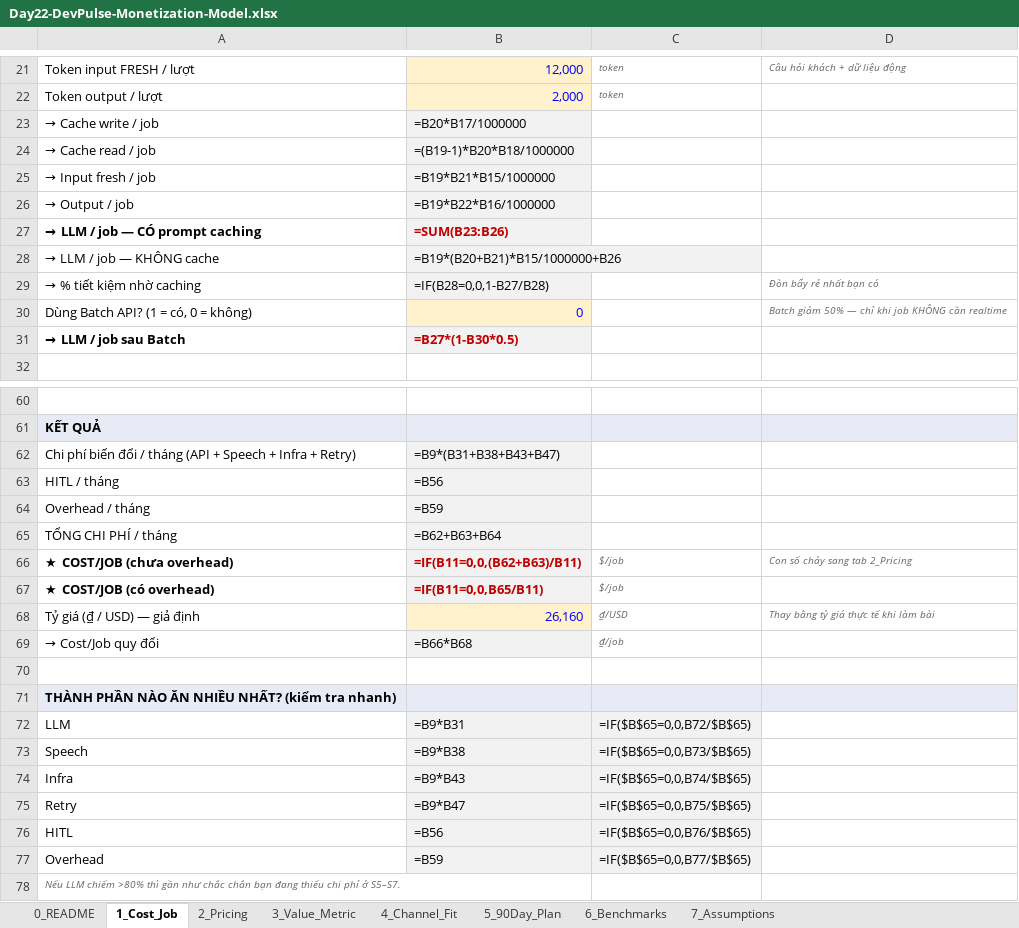
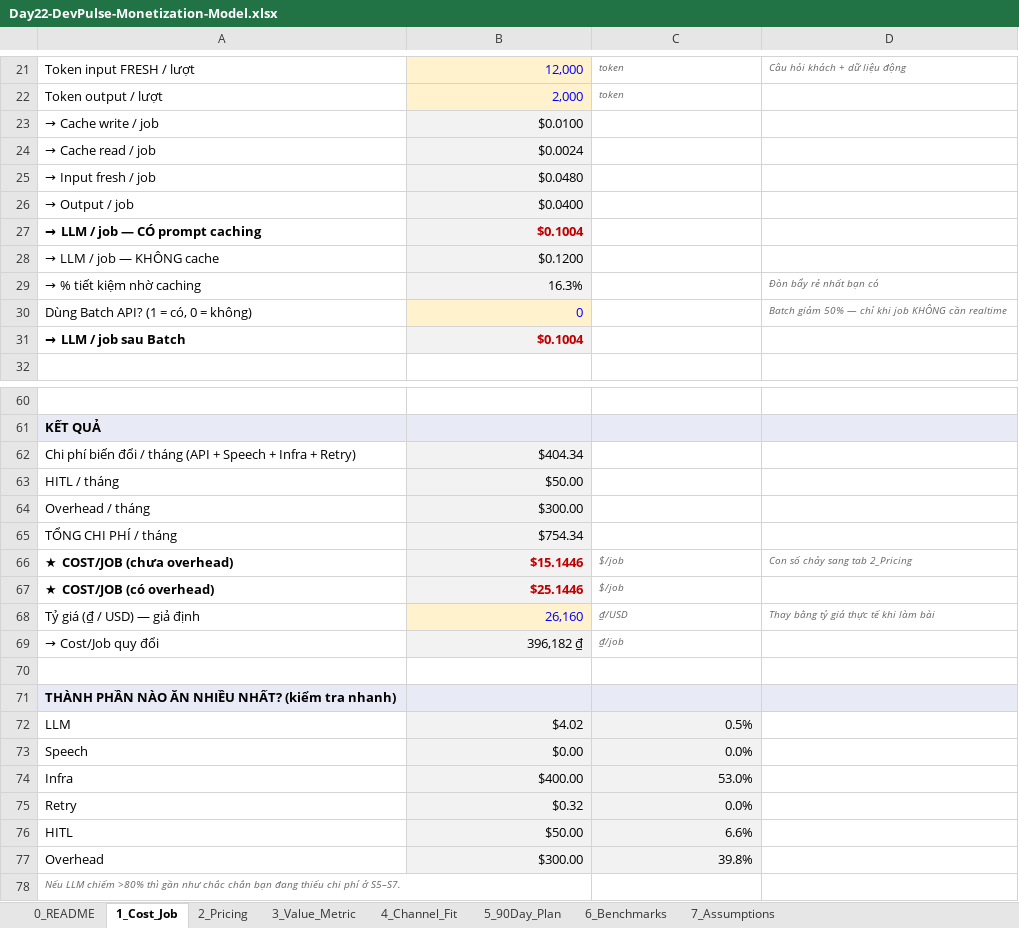
Before and after one commit to datamonsterr/Track1_Day22_2A202602721_PhamThanhDat, an Excel workbook: deliverables/Day22-DevPulse-Monetization-Model.xlsx, sheet 1_Cost_Job, drawn as a sheet; only a part is shown, gaps mark what is left out; values as stored, in another font and other column widths than the file's, no borders; formulas without a stored value are shown as written; the diff covers the shown part only; the diff names each change by its address in the sheet, - before the commit and + after, or states it on an @@ line.

```diff
--- a/deliverables/Day22-DevPulse-Monetization-Model.xlsx (sheet 1_Cost_Job)
+++ b/deliverables/Day22-DevPulse-Monetization-Model.xlsx (sheet 1_Cost_Job)
-B23: =B20*B17/1000000
+B23: $0.0100
-B24: =(B19-1)*B20*B18/1000000
+B24: $0.0024
-B25: =B19*B21*B15/1000000
+B25: $0.0480
-B26: =B19*B22*B16/1000000
+B26: $0.0400
-B27: =SUM(B23:B26)
+B27: $0.1004
-B28: =B19*(B20+B21)*B15/1000000+B26
+B28: $0.1200
-B29: =IF(B28=0,0,1-B27/B28)
+B29: 16.3%
-B31: =B27*(1-B30*0.5)
+B31: $0.1004
-B62: =B9*(B31+B38+B43+B47)
+B62: $404.34
-B63: =B56
+B63: $50.00
-B64: =B59
+B64: $300.00
-B65: =B62+B63+B64
+B65: $754.34
-B66: =IF(B11=0,0,(B62+B63)/B11)
+B66: $15.1446
-B67: =IF(B11=0,0,B65/B11)
+B67: $25.1446
-B69: =B66*B68
+B69: 396,182 ₫
-B72: =B9*B31
+B72: $4.02
-C72: =IF($B$65=0,0,B72/$B$65)
+C72: 0.5%
-B73: =B9*B38
+B73: $0.00
-C73: =IF($B$65=0,0,B73/$B$65)
+C73: 0.0%
-B74: =B9*B43
+B74: $400.00
-C74: =IF($B$65=0,0,B74/$B$65)
+C74: 53.0%
-B75: =B9*B47
+B75: $0.32
-C75: =IF($B$65=0,0,B75/$B$65)
+C75: 0.0%
-B76: =B56
+B76: $50.00
-C76: =IF($B$65=0,0,B76/$B$65)
+C76: 6.6%
-B77: =B59
+B77: $300.00
-C77: =IF($B$65=0,0,B77/$B$65)
+C77: 39.8%
```
Also changed, not shown: 8 edited cells elsewhere in this sheet, sheet 7_Assumptions, sheet 2_Pricing, sheet 5_90Day_Plan, sheet 4_Channel_Fit, sheet 3_Value_Metric, 3 other files.
